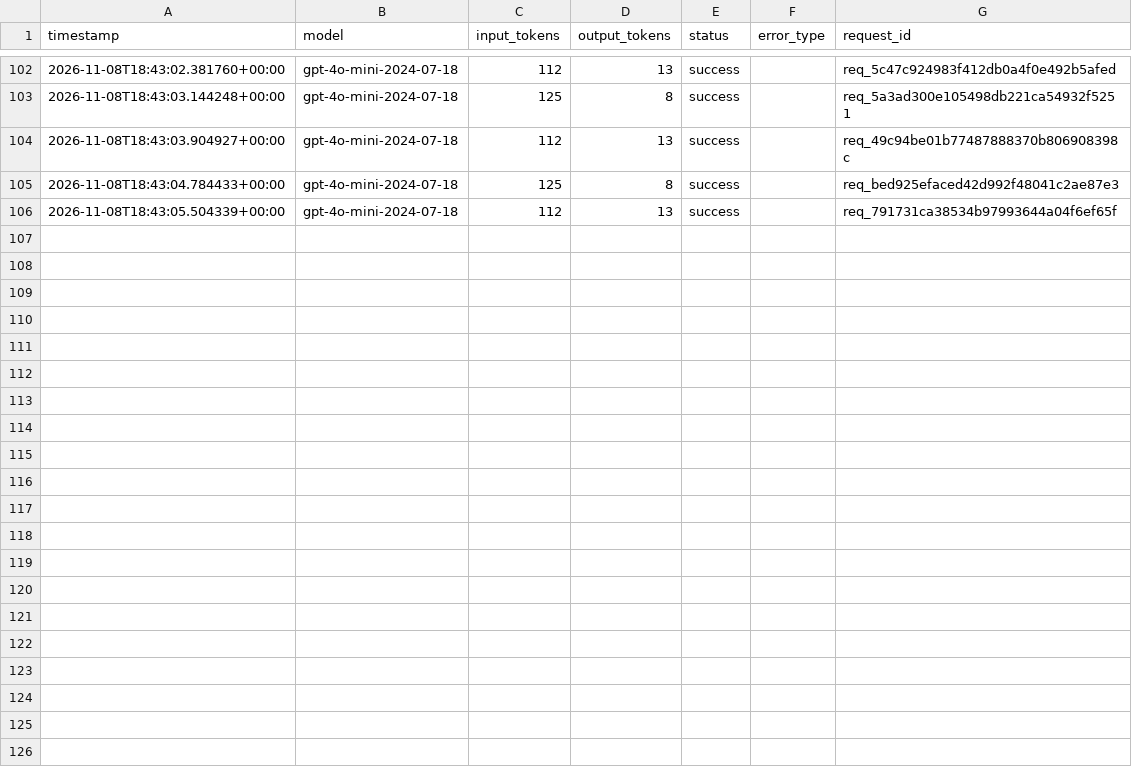
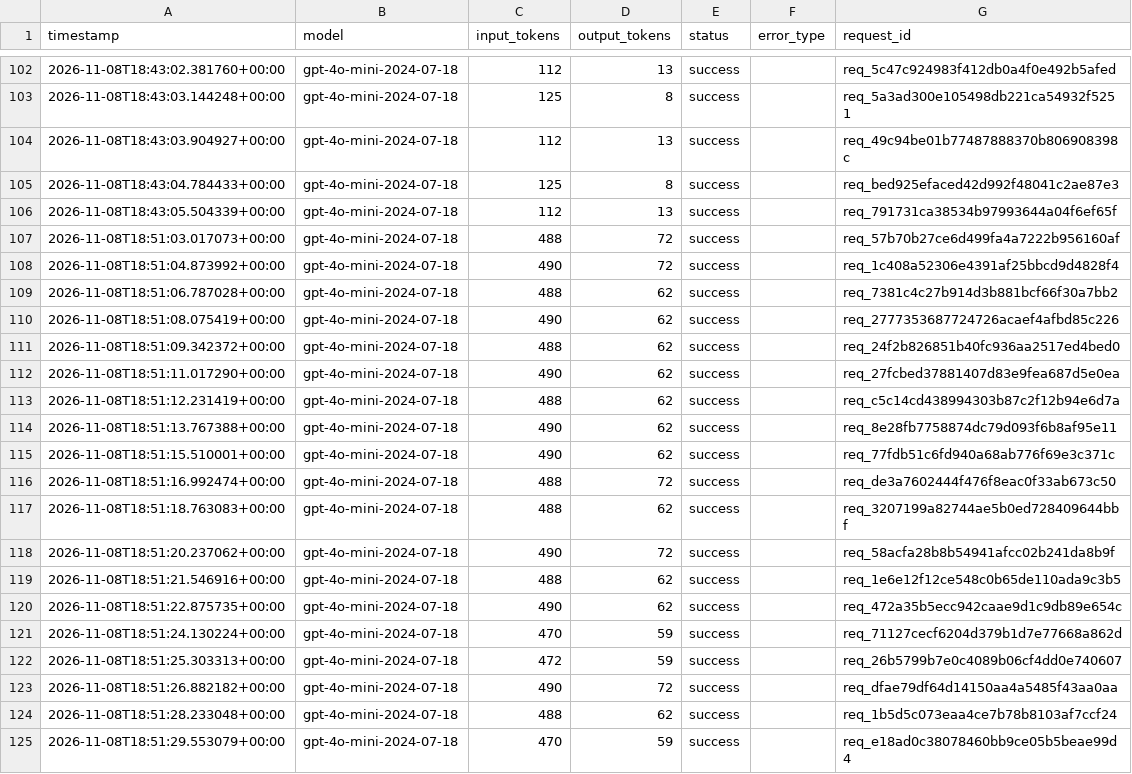
Before and after one commit to yyht6300a/AI6103-Project-FoG, a CSV file: logs/llm_usage.csv, drawn as a sheet; only a part is shown, gaps mark what is left out; the diff covers the shown part only; the diff names each change by its address in the sheet, - before the commit and + after, or states it on an @@ line.

```diff
--- a/logs/llm_usage.csv
+++ b/logs/llm_usage.csv
+row 107: 2026-11-08T18:51:03.017073+00:00 | gpt-4o-mini-2024-07-18 | 488 | 72 | success |  | req_57b70b27ce6d499fa4a7222b956160af
+row 108: 2026-11-08T18:51:04.873992+00:00 | gpt-4o-mini-2024-07-18 | 490 | 72 | success |  | req_1c408a52306e4391af25bbcd9d4828f4
+row 109: 2026-11-08T18:51:06.787028+00:00 | gpt-4o-mini-2024-07-18 | 488 | 62 | success |  | req_7381c4c27b914d3b881bcf66f30a7bb2
+row 110: 2026-11-08T18:51:08.075419+00:00 | gpt-4o-mini-2024-07-18 | 490 | 62 | success |  | req_2777353687724726acaef4afbd85c226
+row 111: 2026-11-08T18:51:09.342372+00:00 | gpt-4o-mini-2024-07-18 | 488 | 62 | success |  | req_24f2b826851b40fc936aa2517ed4bed0
+row 112: 2026-11-08T18:51:11.017290+00:00 | gpt-4o-mini-2024-07-18 | 490 | 62 | success |  | req_27fcbed37881407d83e9fea687d5e0ea
+row 113: 2026-11-08T18:51:12.231419+00:00 | gpt-4o-mini-2024-07-18 | 488 | 62 | success |  | req_c5c14cd438994303b87c2f12b94e6d7a
+row 114: 2026-11-08T18:51:13.767388+00:00 | gpt-4o-mini-2024-07-18 | 490 | 62 | success |  | req_8e28fb7758874dc79d093f6b8af95e11
+row 115: 2026-11-08T18:51:15.510001+00:00 | gpt-4o-mini-2024-07-18 | 490 | 62 | success |  | req_77fdb51c6fd940a68ab776f69e3c371c
+row 116: 2026-11-08T18:51:16.992474+00:00 | gpt-4o-mini-2024-07-18 | 488 | 72 | success |  | req_de3a7602444f476f8eac0f33ab673c50
+row 117: 2026-11-08T18:51:18.763083+00:00 | gpt-4o-mini-2024-07-18 | 488 | 62 | success |  | req_3207199a82744ae5b0ed728409644bbf
+row 118: 2026-11-08T18:51:20.237062+00:00 | gpt-4o-mini-2024-07-18 | 490 | 72 | success |  | req_58acfa28b8b54941afcc02b241da8b9f
+row 119: 2026-11-08T18:51:21.546916+00:00 | gpt-4o-mini-2024-07-18 | 488 | 62 | success |  | req_1e6e12f12ce548c0b65de110ada9c3b5
+row 120: 2026-11-08T18:51:22.875735+00:00 | gpt-4o-mini-2024-07-18 | 490 | 62 | success |  | req_472a35b5ecc942caae9d1c9db89e654c
+row 121: 2026-11-08T18:51:24.130224+00:00 | gpt-4o-mini-2024-07-18 | 470 | 59 | success |  | req_71127cecf6204d379b1d7e77668a862d
+row 122: 2026-11-08T18:51:25.303313+00:00 | gpt-4o-mini-2024-07-18 | 472 | 59 | success |  | req_26b5799b7e0c4089b06cf4dd0e740607
+row 123: 2026-11-08T18:51:26.882182+00:00 | gpt-4o-mini-2024-07-18 | 490 | 72 | success |  | req_dfae79df64d14150aa4a5485f43aa0aa
+row 124: 2026-11-08T18:51:28.233048+00:00 | gpt-4o-mini-2024-07-18 | 488 | 62 | success |  | req_1b5d5c073eaa4ce7b78b8103af7ccf24
+row 125: 2026-11-08T18:51:29.553079+00:00 | gpt-4o-mini-2024-07-18 | 470 | 59 | success |  | req_e18ad0c38078460bb9ce05b5beae99d4
```
Also changed, not shown: 9 added rows elsewhere in this file, 1 other file.
